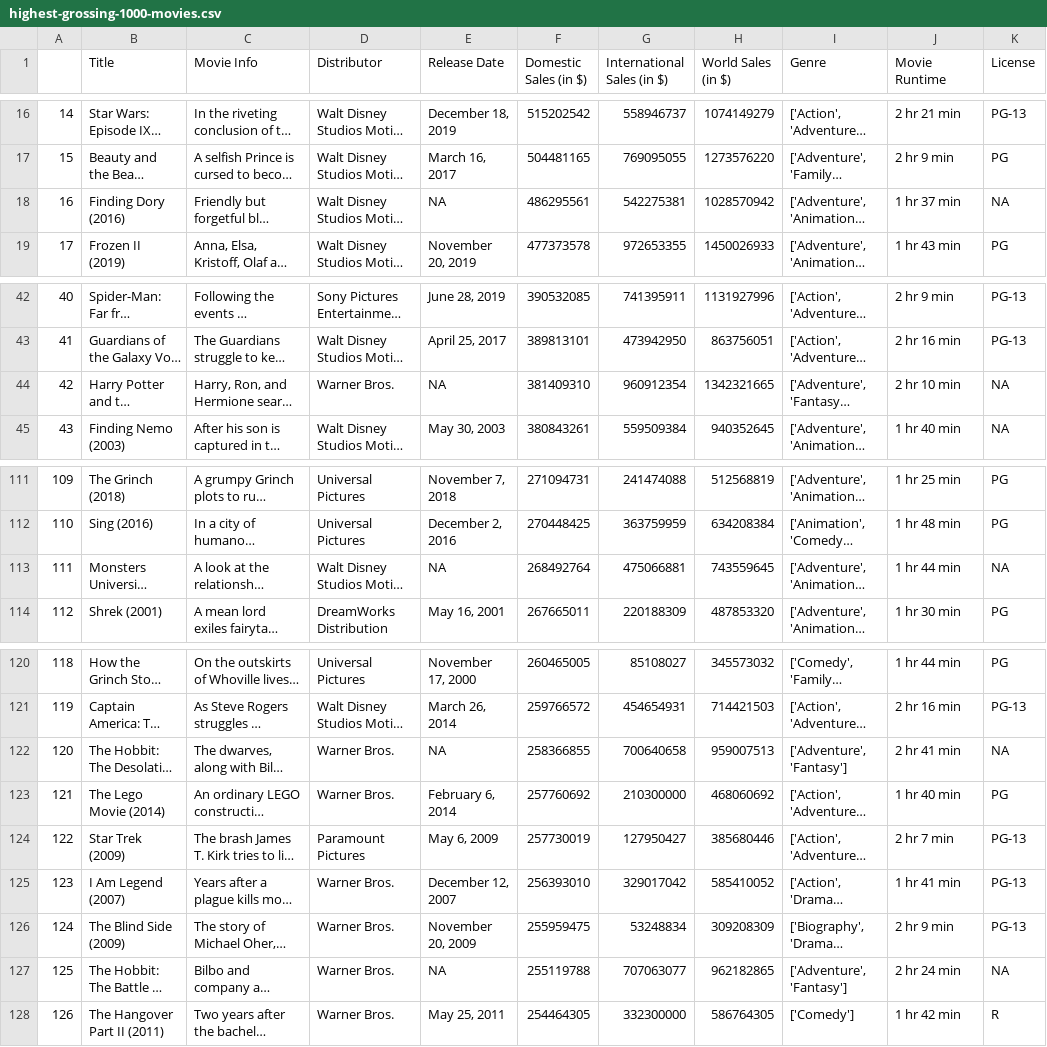
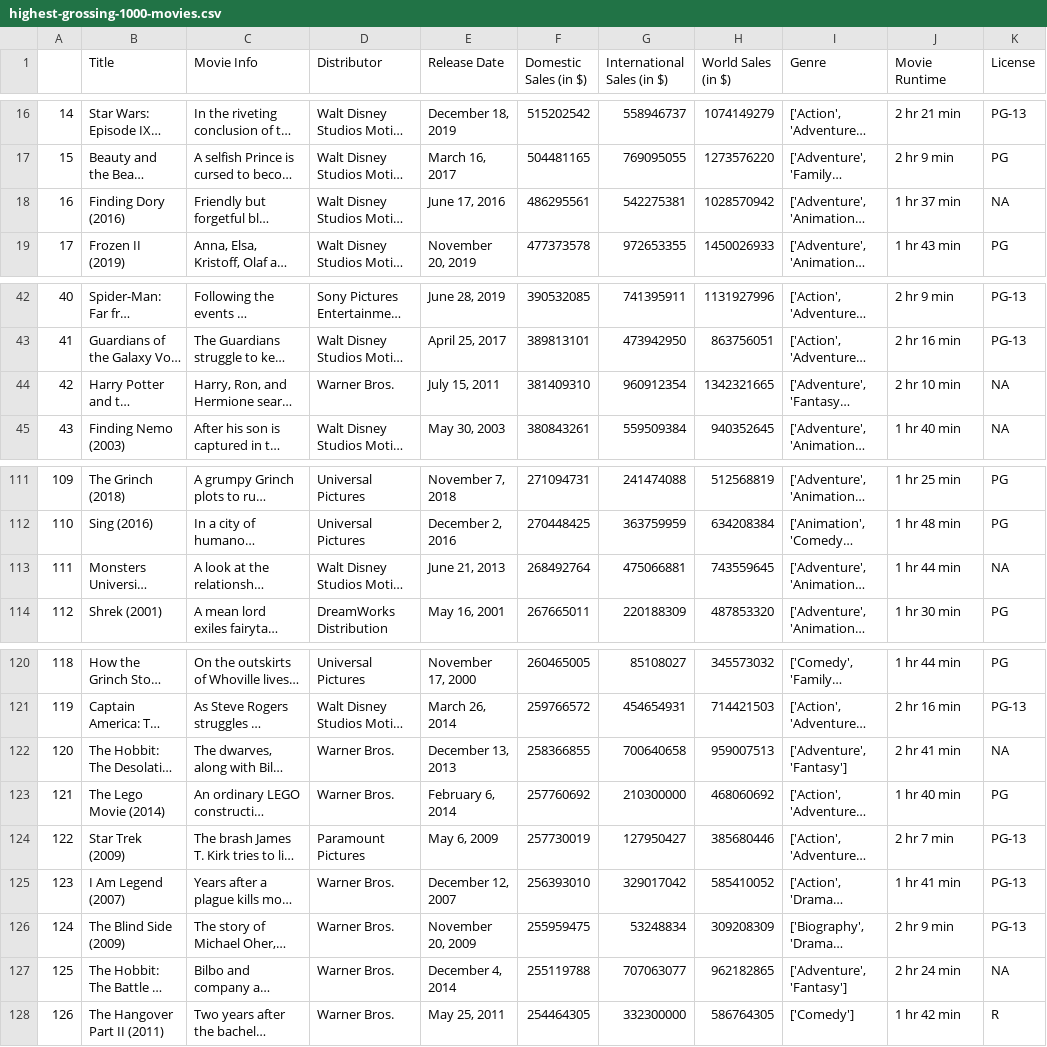
Before and after one commit to mbransons/interactivedataviz, a CSV file: data/highest-grossing-1000-movies.csv, drawn as a sheet; only a part is shown, gaps mark what is left out; long unchanged cells end in …; the diff covers the shown part only; the diff names each change by its address in the sheet, - before the commit and + after, or states it on an @@ line.

```diff
--- a/data/highest-grossing-1000-movies.csv
+++ b/data/highest-grossing-1000-movies.csv
-E18 (Release Date): NA
+E18 (Release Date): June 17, 2016
-E44 (Release Date): NA
+E44 (Release Date): July 15, 2011
-E113 (Release Date): NA
+E113 (Release Date): June 21, 2013
-E122 (Release Date): NA
+E122 (Release Date): December 13, 2013
-E127 (Release Date): NA
+E127 (Release Date): December 4, 2014
```
Also changed, not shown: 8 edited cells elsewhere in this file, 1 other file.
